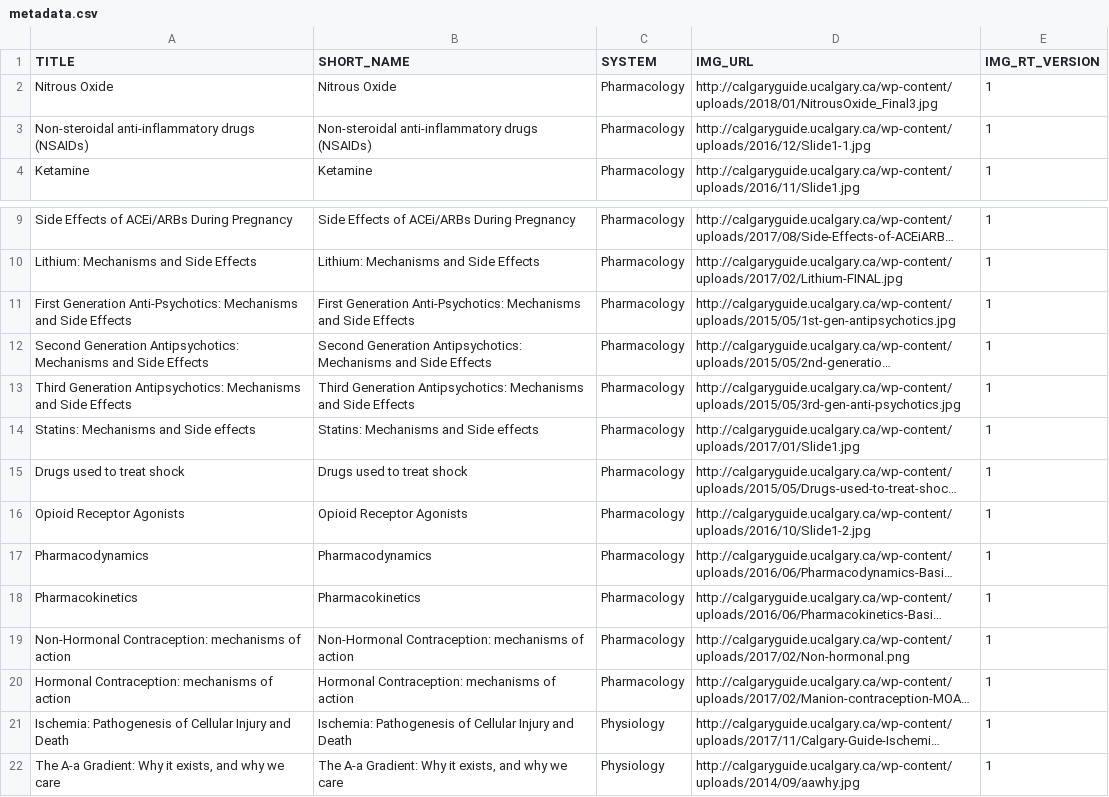
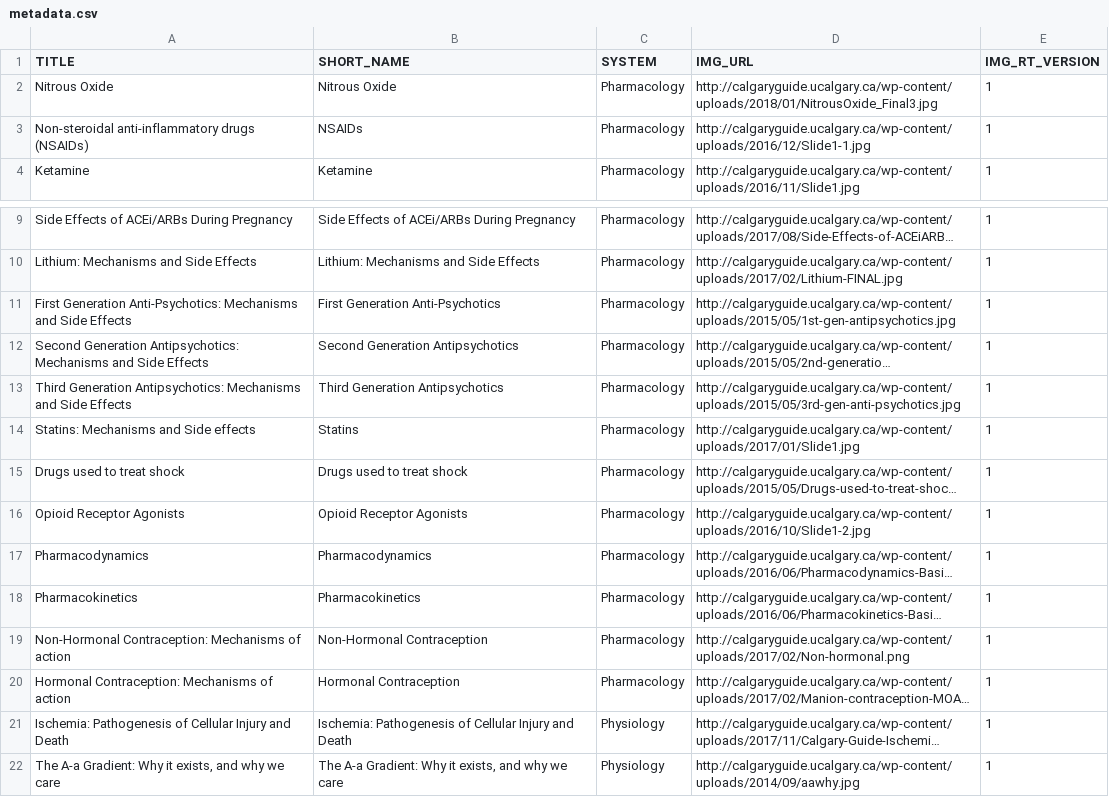
Before and after one commit to dolmstea/dolmstea.github.io, a CSV file: cg/metadata.csv, drawn as a sheet; only a part is shown, gaps mark what is left out; long unchanged cells end in …; the diff names each change by its address in the sheet, - before the commit and + after, or states it on an @@ line.

```diff
--- a/cg/metadata.csv
+++ b/cg/metadata.csv
-B3 (SHORT_NAME): Non-steroidal anti-inflammatory drugs (NSAIDs)
+B3 (SHORT_NAME): NSAIDs
-B11 (SHORT_NAME): First Generation Anti-Psychotics: Mechanisms and Side Effects
+B11 (SHORT_NAME): First Generation Anti-Psychotics
-B12 (SHORT_NAME): Second Generation Antipsychotics: Mechanisms and Side Effects
+B12 (SHORT_NAME): Second Generation Antipsychotics
-B13 (SHORT_NAME): Third Generation Antipsychotics: Mechanisms and Side Effects
+B13 (SHORT_NAME): Third Generation Antipsychotics
-B14 (SHORT_NAME): Statins: Mechanisms and Side effects
+B14 (SHORT_NAME): Statins
-A19 (TITLE): Non-Hormonal Contraception: mechanisms of action
+A19 (TITLE): Non-Hormonal Contraception: Mechanisms of action
-B19 (SHORT_NAME): Non-Hormonal Contraception: mechanisms of action
+B19 (SHORT_NAME): Non-Hormonal Contraception
-A20 (TITLE): Hormonal Contraception: mechanisms of action
+A20 (TITLE): Hormonal Contraception: Mechanisms of action
-B20 (SHORT_NAME): Hormonal Contraception: mechanisms of action
+B20 (SHORT_NAME): Hormonal Contraception
```
Also changed, not shown: 1 other file.
